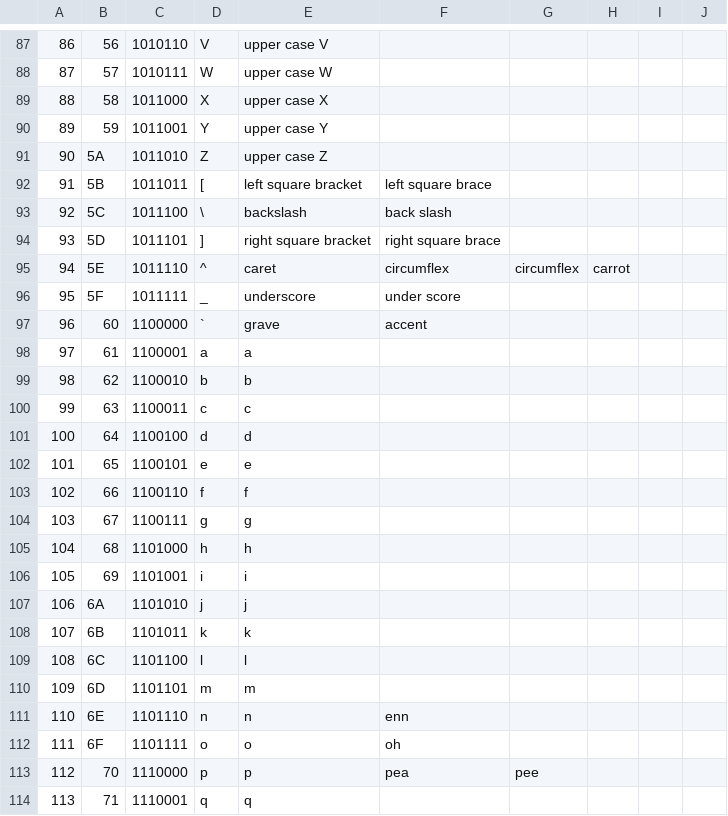
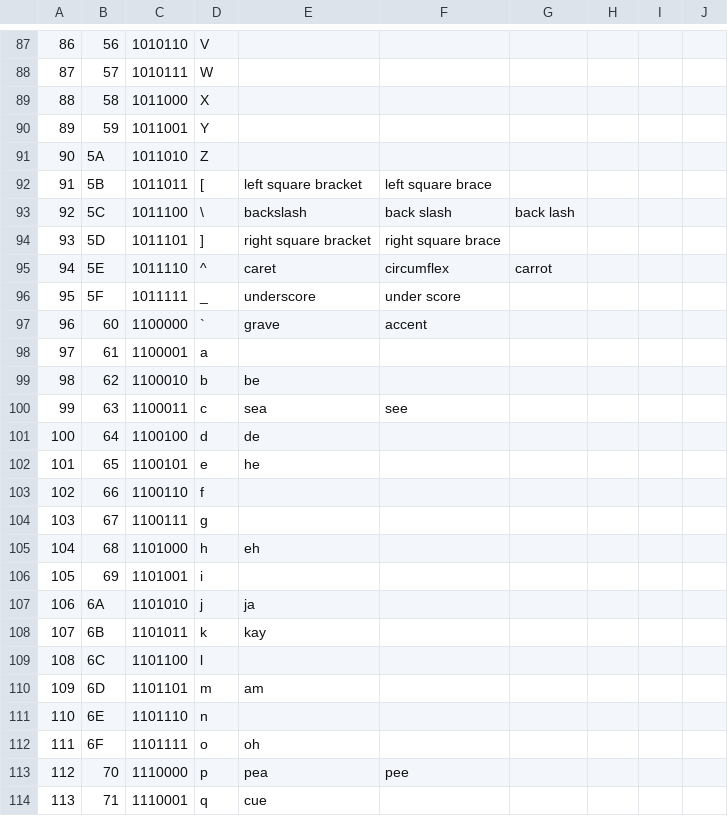
Before and after one commit to jaxcore/deepspeech-plugin, a CSV file: tools/ascii.csv, drawn as a sheet; only a part is shown, gaps mark what is left out; the diff covers the shown part only.

```diff
--- a/tools/ascii.csv
+++ b/tools/ascii.csv
@@ -87,28 +87,28 @@
-86,56,1010110,V,upper case V,,,,,
-87,57,1010111,W,upper case W,,,,,
-88,58,1011000,X,upper case X,,,,,
-89,59,1011001,Y,upper case Y,,,,,
-90,5A,1011010,Z,upper case Z,,,,,
+86,56,1010110,V,,,,,,
+87,57,1010111,W,,,,,,
+88,58,1011000,X,,,,,,
+89,59,1011001,Y,,,,,,
+90,5A,1011010,Z,,,,,,
 91,5B,1011011,[,left square bracket,left square brace,,,,
-92,5C,1011100,\,backslash,back slash,,,,
+92,5C,1011100,\,backslash,back slash,back lash,,,
 93,5D,1011101,],right square bracket,right square brace,,,,
-94,5E,1011110,^,caret,circumflex,circumflex,carrot,,
+94,5E,1011110,^,caret,circumflex,carrot,,,
 95,5F,1011111,_,underscore,under score,,,,
 96,60,1100000,`,grave,accent,,,,
-97,61,1100001,a,a,,,,,
-98,62,1100010,b,b,,,,,
-99,63,1100011,c,c,,,,,
-100,64,1100100,d,d,,,,,
-101,65,1100101,e,e,,,,,
-102,66,1100110,f,f,,,,,
-103,67,1100111,g,g,,,,,
-104,68,1101000,h,h,,,,,
-105,69,1101001,i,i,,,,,
-106,6A,1101010,j,j,,,,,
-107,6B,1101011,k,k,,,,,
-108,6C,1101100,l,l,,,,,
-109,6D,1101101,m,m,,,,,
-110,6E,1101110,n,n,enn,,,,
-111,6F,1101111,o,o,oh,,,,
-112,70,1110000,p,p,pea,pee,,,
-113,71,1110001,q,q,,,,,
+97,61,1100001,a,,,,,,
+98,62,1100010,b,be,,,,,
+99,63,1100011,c,sea,see,,,,
+100,64,1100100,d,de,,,,,
+101,65,1100101,e,he,,,,,
+102,66,1100110,f,,,,,,
+103,67,1100111,g,,,,,,
+104,68,1101000,h,eh,,,,,
+105,69,1101001,i,,,,,,
+106,6A,1101010,j,ja,,,,,
+107,6B,1101011,k,kay,,,,,
+108,6C,1101100,l,,,,,,
+109,6D,1101101,m,am,,,,,
+110,6E,1101110,n,,,,,,
+111,6F,1101111,o,oh,,,,,
+112,70,1110000,p,pea,pee,,,,
+113,71,1110001,q,cue,,,,,
```
Also changed, not shown: 84 edited cells elsewhere in this file, 5 other files.
